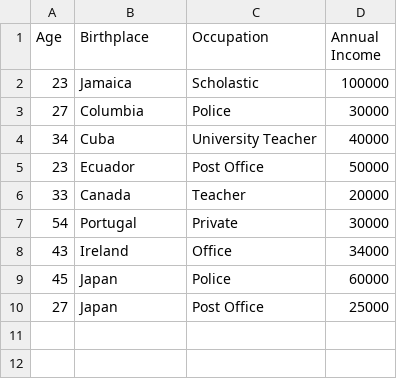
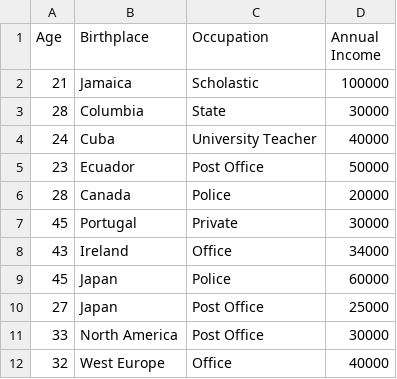
Before and after one commit to SegmentationFault99/DPP_Project_2022, a CSV file: Data/data.csv, drawn as a sheet.

```diff
--- a/Data/data.csv
+++ b/Data/data.csv
@@ -1,8 +1,8 @@
 Age,Birthplace,Occupation,Annual Income
-23,Jamaica,Scholastic,100000
-27,Columbia,Police,30000
-34,Cuba,University Teacher,40000
+21,Jamaica,Scholastic,100000
+28,Columbia,State,30000
+24,Cuba,University Teacher,40000
 23,Ecuador,Post Office,50000
-33,Canada,Teacher,20000
-54,Portugal,Private,30000
+28,Canada,Police,20000
+45,Portugal,Private,30000
 43,Ireland,Office,34000
@@ -10 +10,3 @@ Age,Birthplace,Occupation,Annual Income
 27,Japan,Post Office,25000
+33,North America,Post Office,30000
+32,West Europe,Office,40000
```
Also changed, not shown: Data/anonymized_data.csv.
